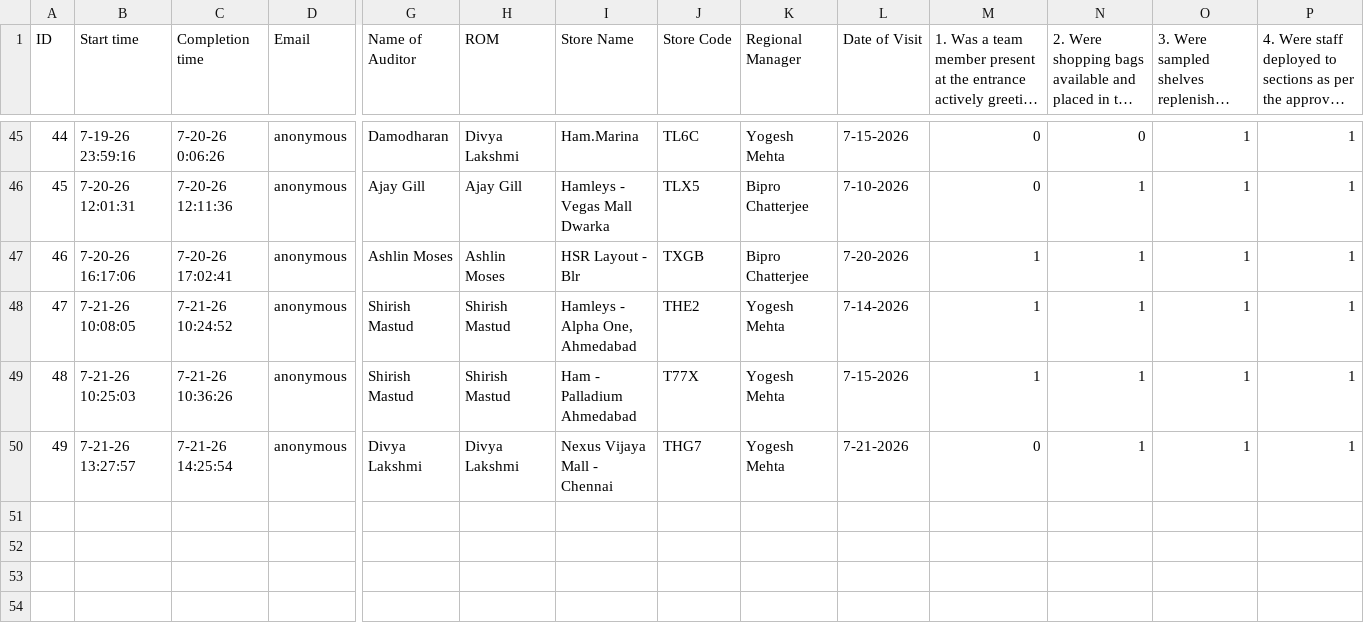
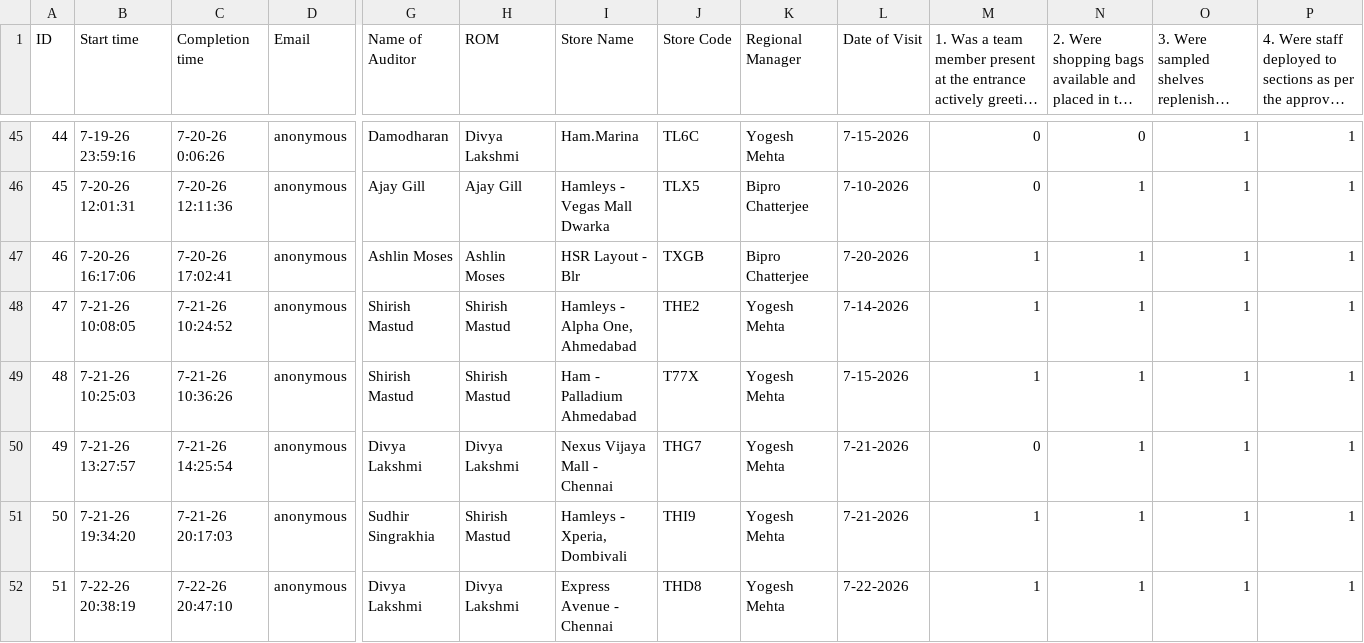
Before and after one commit to Hamleys-Operations/AuditDashboard, a CSV file: data.csv, drawn as a sheet; only a part is shown, gaps mark what is left out; long unchanged cells end in …; rows hold the shown columns only; the diff names each change by its address in the sheet, - before the commit and + after, or states it on an @@ line.

Commit message:
Update data.csv via Upload Audit CSV (Surprise Checklist_ Hamleys(1-51).csv)

```diff
--- a/data.csv
+++ b/data.csv
+row 51: 50 | 7-21-26 19:34:20 | 7-21-26 20:17:03 | anonymous | Sudhir Singrakhia | Shirish Mastud | Hamleys - Xperia, Dombivali | THI9 | Yogesh Mehta | 7-21-2026 | 1 | 1 | 1 | 1
+row 52: 51 | 7-22-26 20:38:19 | 7-22-26 20:47:10 | anonymous | Divya Lakshmi | Divya Lakshmi | Express Avenue - Chennai | THD8 | Yogesh Mehta | 7-22-2026 | 1 | 1 | 1 | 1
```
